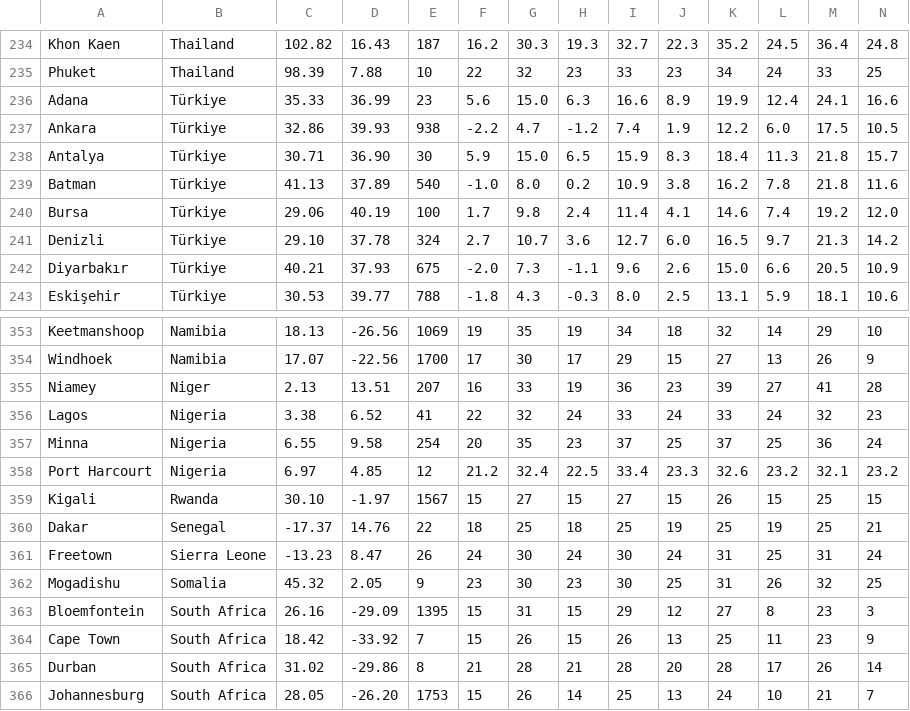
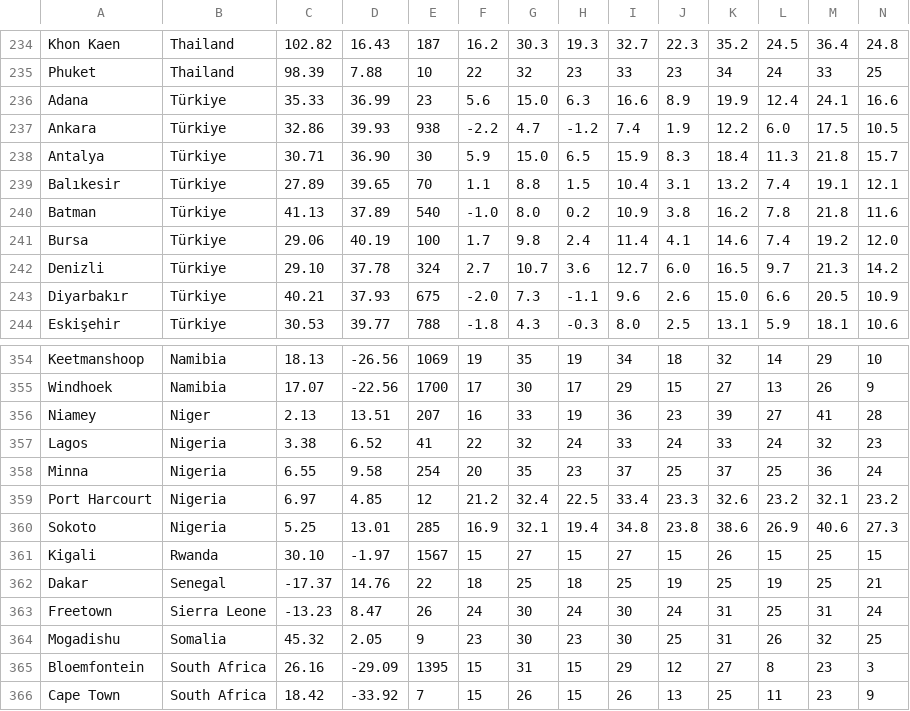
Before and after one commit to Institute-for-Future-Intelligence/aladdin, a CSV file: src/resources/weather.csv, drawn as a sheet; only a part is shown, gaps mark what is left out; the shorter side is filled out with more unchanged rows; rows hold the shown columns only; the diff names each change by its address in the sheet, - before the commit and + after, or states it on an @@ line.

Commit message:
more weather data

```diff
--- a/src/resources/weather.csv
+++ b/src/resources/weather.csv
+row 239: Balıkesir | Türkiye | 27.89 | 39.65 | 70 | 1.1 | 8.8 | 1.5 | 10.4 | 3.1 | 13.2 | 7.4 | 19.1 | 12.1
+row 360: Sokoto | Nigeria | 5.25 | 13.01 | 285 | 16.9 | 32.1 | 19.4 | 34.8 | 23.8 | 38.6 | 26.9 | 40.6 | 27.3
```
Also changed, not shown: 2 other files.
